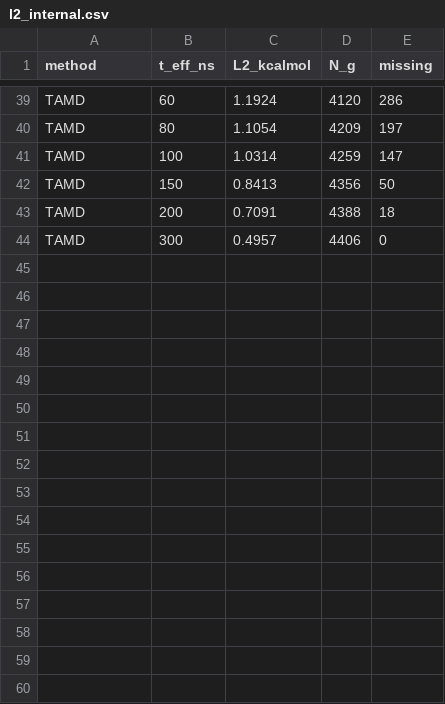
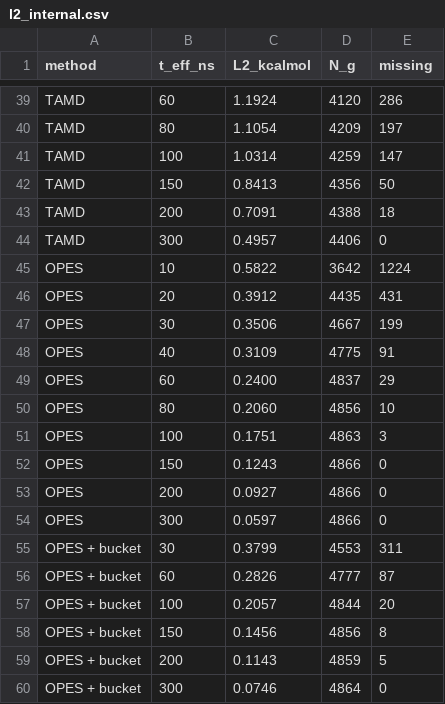
Before and after one commit to neerunagra17/Enhanced-Sampling-Methods, a CSV file: results/l2_internal.csv, drawn as a sheet; only a part is shown, gaps mark what is left out.

```diff
--- a/results/l2_internal.csv
+++ b/results/l2_internal.csv
@@ -44 +44,17 @@ TAMD,200,0.7091,4388,18
 TAMD,300,0.4957,4406,0
+OPES,10,0.5822,3642,1224
+OPES,20,0.3912,4435,431
+OPES,30,0.3506,4667,199
+OPES,40,0.3109,4775,91
+OPES,60,0.2400,4837,29
+OPES,80,0.2060,4856,10
+OPES,100,0.1751,4863,3
+OPES,150,0.1243,4866,0
+OPES,200,0.0927,4866,0
+OPES,300,0.0597,4866,0
+OPES + bucket,30,0.3799,4553,311
+OPES + bucket,60,0.2826,4777,87
+OPES + bucket,100,0.2057,4844,20
+OPES + bucket,150,0.1456,4856,8
+OPES + bucket,200,0.1143,4859,5
+OPES + bucket,300,0.0746,4864,0
```
Also changed, not shown: results/basin_features_500ns.csv, results/l2_external_table.csv, 39 other files.
